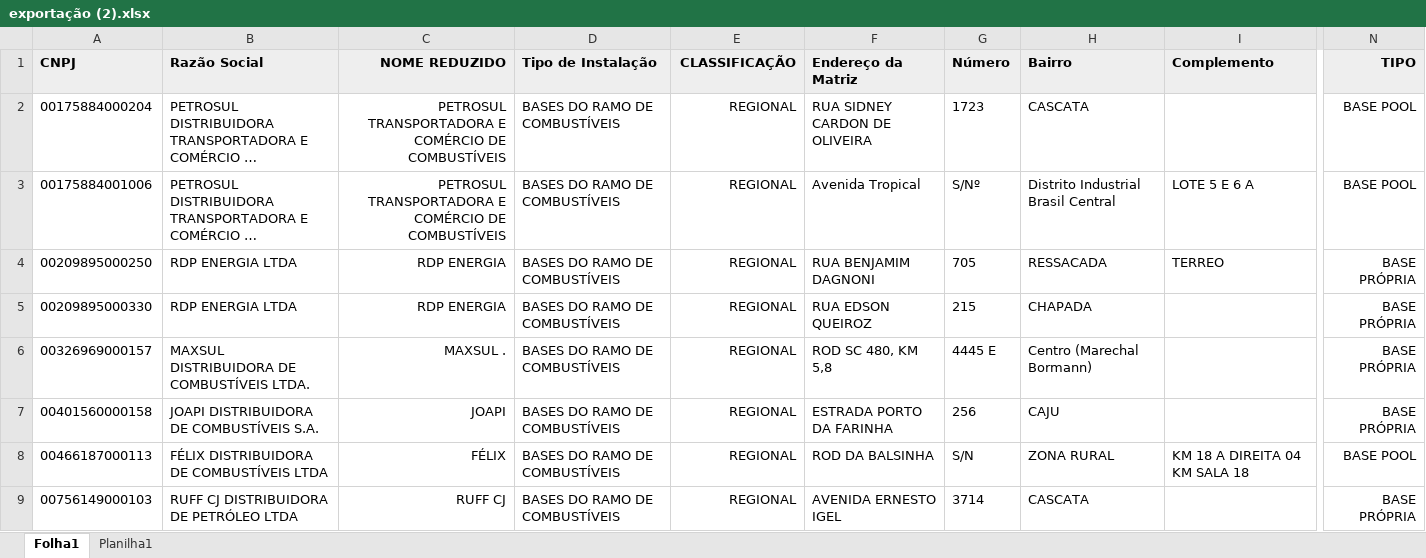
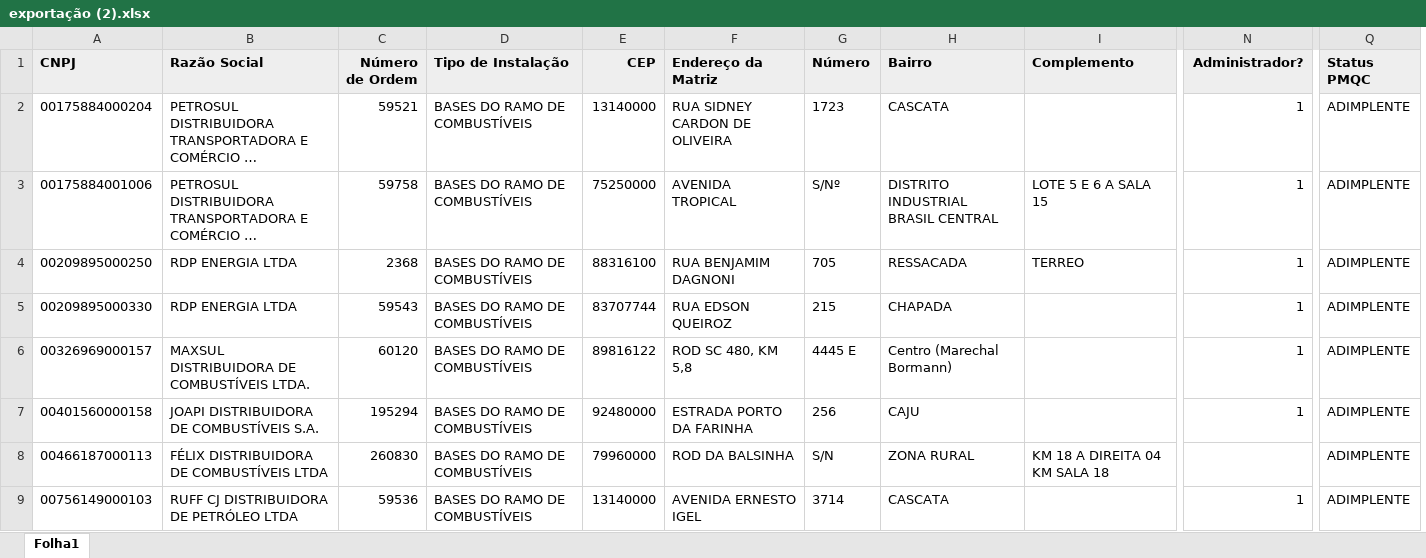
Before and after one commit to rodrigobvmendes-hue/infra-fuel-site, an Excel workbook: arquivos_apoio/exportação (2).xlsx, sheet Folha1, drawn as a sheet; only a part is shown, gaps mark what is left out; long unchanged cells end in …; values as stored, in another font and other column widths than the file's, no borders; table styles not drawn; removed rows and columns are numbered as before the commit, all else as after; the diff covers the shown part only; the diff names each change by its address in the sheet, - before the commit and + after, or states it on an @@ line.

Commit message:
feat: atualiza base de cessão, adiciona dashboard de capacidade por produto
- Atualiza exportação (2).xlsx com a versão mais recente da ANP e corrige
  extract_raw.py/build_dim_localizacao.py, que estavam quebrados (a fonte
  de bases_autorizadas.csv havia sido trocada por engano para o arquivo
  ANP, com schema incompatível). bases_autorizadas.csv volta a vir do
  exportação (2).xlsx, como o pipeline sempre esperou.
- Adiciona classificação Base Própria x Pool por instalação.
- Novo bases-tancagem-produtos.xlsx (tancagem por tanque/produto) e
  scripts/build_capacidade_produtos.py: agrega capacidade operacional por
  empresa e categoria de produto (Gasolina/S10/S500/B100/Anidro/
  Hidratado/Outros), corrigindo a duplicação de tanques em bases
  compartilhadas (pool) via %_PARTICIPACAO.
- Novo normalize.py: nome_reduzido() automático e grupo_empresarial()/
  nome_grupo() para consolidar marcas adquiridas (Petróleo Sabbá e
  Raízen Mime -> Raízen) em qualquer dashboard do pipeline.
- Novo capacidade-produtos.html: ranking nacional de detentoras de
  capacidade, mapa por empresa/UF/município e cards de tancagem por
  produto por instalação. Linkado no menu de todas as páginas.
- Limpa a barra de navegação do index.html para conter só links entre
  páginas (remove âncoras internas #projetos/#mapa/#sobre/#fontes).
- Atualiza dashboard.zip com os arquivos novos/alterados.

```diff
--- a/arquivos_apoio/exportação (2).xlsx (sheet Folha1)
+++ b/arquivos_apoio/exportação (2).xlsx (sheet Folha1)
-sheet tab: Planilha1
-column C (NOME REDUZIDO), rows 2-9: PETROSUL TRANSPORTADORA E COMÉRCIO DE COMBUSTÍVEIS | PETROSUL TRANSPORTADORA E COMÉRCIO DE COMBUSTÍVEIS | RDP ENERGIA | RDP ENERGIA | MAXSUL . | JOAPI | FÉLIX | RUFF CJ
+column C (Número de Ordem), rows 2-9: 59521 | 59758 | 2368 | 59543 | 60120 | 195294 | 260830 | 59536
-column E (CLASSIFICAÇÃO), rows 2-9: all REGIONAL
+column E (CEP), rows 2-9: 13140000 | 75250000 | 88316100 | 83707744 | 89816122 | 92480000 | 79960000 | 13140000
-column N (TIPO), rows 2-9: BASE POOL | BASE POOL | BASE PRÓPRIA | BASE PRÓPRIA | BASE PRÓPRIA | BASE PRÓPRIA | BASE POOL | BASE PRÓPRIA
+column N (Administrador?), rows 2-9: 1 | 1 | 1 | 1 | 1 | 1 |  | 1
+column Q (Status PMQC), rows 2-9: all ADIMPLENTE
-F3 (Endereço da Matriz): Avenida Tropical
+F3 (Endereço da Matriz): AVENIDA TROPICAL
-H3 (Bairro): Distrito Industrial Brasil Central
+H3 (Bairro): DISTRITO INDUSTRIAL BRASIL CENTRAL
-I3 (Complemento): LOTE 5 E 6 A
+I3 (Complemento): LOTE 5 E 6 A SALA 15
```
Also changed, not shown: 6 added rows, 4 removed rows and 49 edited cells elsewhere in this sheet, 14 other files.
